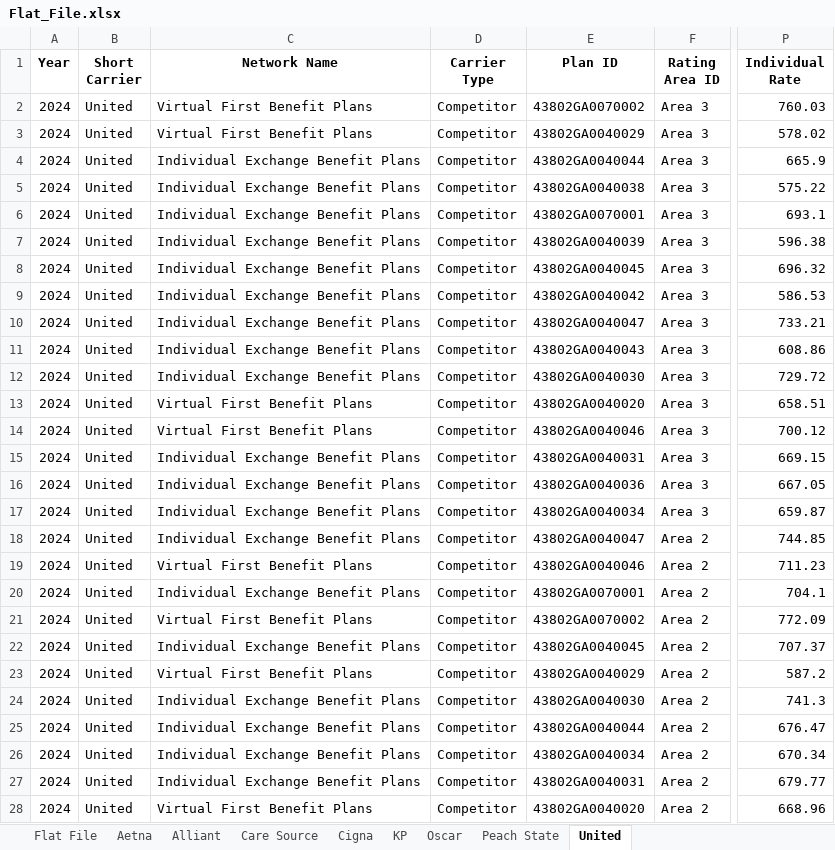
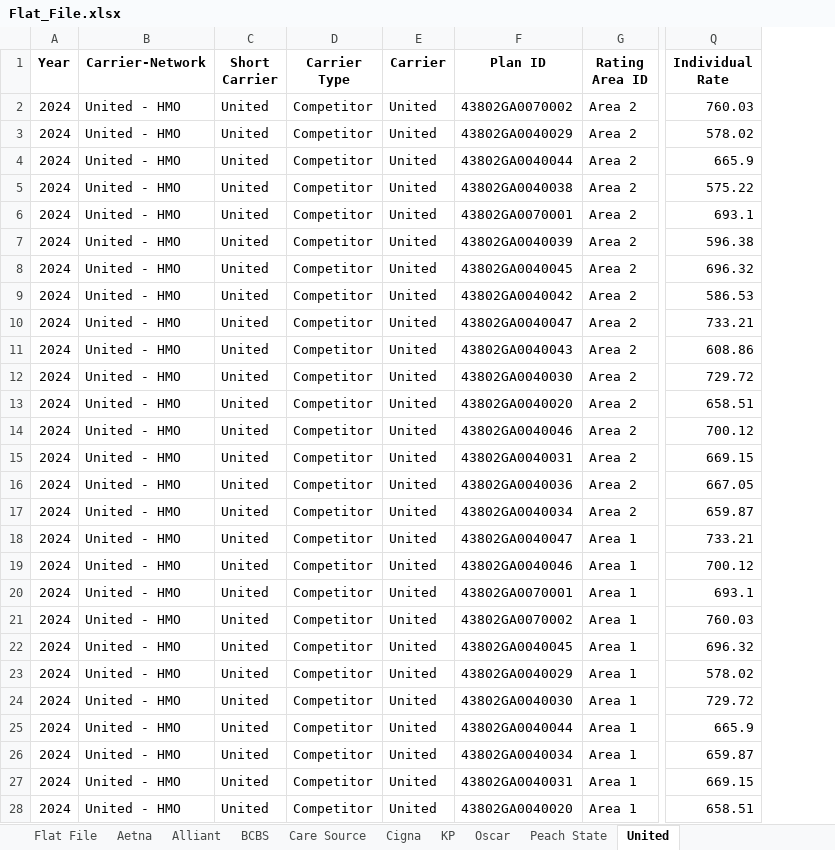
Before and after one commit to Marc-Torchio/Rates_Analysis, an Excel workbook: Flat_File.xlsx, sheet United, drawn as a sheet; only a part is shown, gaps mark what is left out; values as stored, in another font and other column widths than the file's, no borders; removed rows and columns are numbered as before the commit, all else as after; the diff covers the shown part only; the diff names each change by its address in the sheet, - before the commit and + after, or states it on an @@ line.

```diff
--- a/Flat_File.xlsx (sheet United)
+++ b/Flat_File.xlsx (sheet United)
+sheet tab: BCBS
+column B (Carrier-Network), rows 2-28: all United - HMO
-column C (Network Name), rows 2-28: Virtual First Benefit Plans | Virtual First Benefit Plans | Individual Exchange Benefit Plans | Individual Exchange Benefit Plans | Individual Exchange Benefit Plans | Individual Exchange Benefit Plans | Individual Exchange Benefit Plans | Individual Exchange Benefit Plans | Individual Exchange Benefit Plans | Individual Exchange Benefit Plans | Individual Exchange Benefit Plans | Virtual First Benefit Plans | Virtual First Benefit Plans | Individual Exchange Benefit Plans | Individual Exchange Benefit Plans | Individual Exchange Benefit Plans | Individual Exchange Benefit Plans | Virtual First Benefit Plans | Individual Exchange Benefit Plans | Virtual First Benefit Plans | Individual Exchange Benefit Plans | Virtual First Benefit Plans | Individual Exchange Benefit Plans | Individual Exchange Benefit Plans | Individual Exchange Benefit Plans | Individual Exchange Benefit Plans | Virtual First Benefit Plans
+column E (Carrier), rows 2-28: all United
-G2:G17 (Rating Area ID): Area 3
+G2:G17 (Rating Area ID): Area 2
-G18:G28 (Rating Area ID): Area 2
+G18:G28 (Rating Area ID): Area 1
-Q18 (Individual Rate): 744.85
+Q18 (Individual Rate): 733.21
-Q19 (Individual Rate): 711.23
+Q19 (Individual Rate): 700.12
-Q20 (Individual Rate): 704.1
+Q20 (Individual Rate): 693.1
-Q21 (Individual Rate): 772.09
+Q21 (Individual Rate): 760.03
-Q22 (Individual Rate): 707.37
+Q22 (Individual Rate): 696.32
-Q23 (Individual Rate): 587.2
+Q23 (Individual Rate): 578.02
-Q24 (Individual Rate): 741.3
+Q24 (Individual Rate): 729.72
-Q25 (Individual Rate): 676.47
+Q25 (Individual Rate): 665.9
-Q26 (Individual Rate): 670.34
+Q26 (Individual Rate): 659.87
-Q27 (Individual Rate): 679.77
+Q27 (Individual Rate): 669.15
-Q28 (Individual Rate): 668.96
+Q28 (Individual Rate): 658.51
```
Also changed, not shown: 10 edited cells elsewhere in this sheet, sheet Flat File, sheet Alliant, sheet Peach State, sheet KP, sheet Aetna, sheet Care Source, 2 more sheets, 9 other files.
